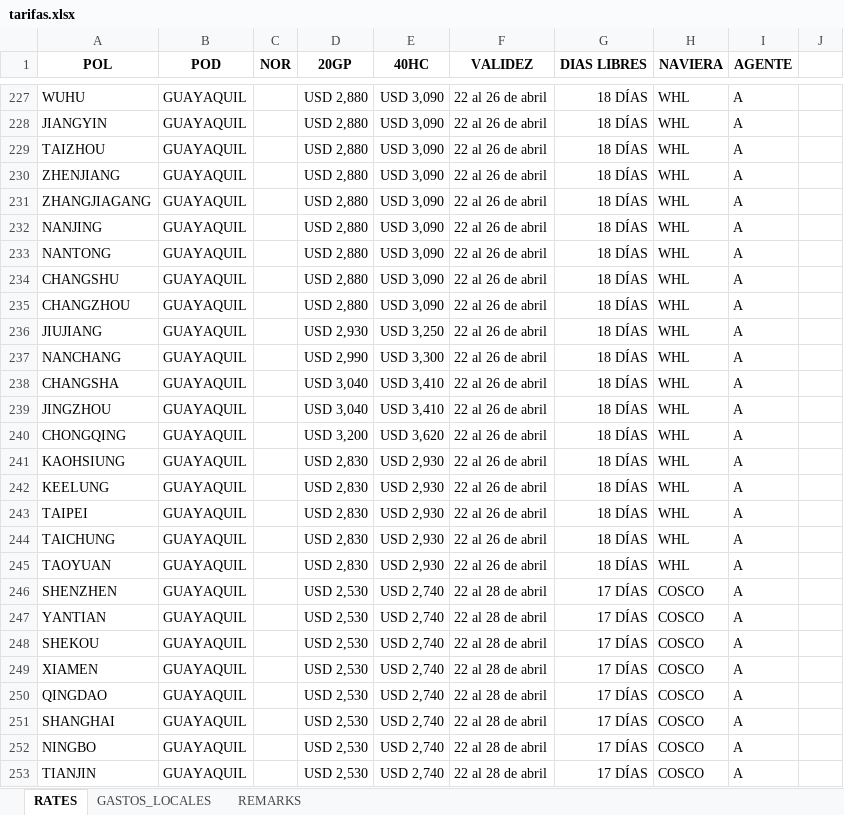
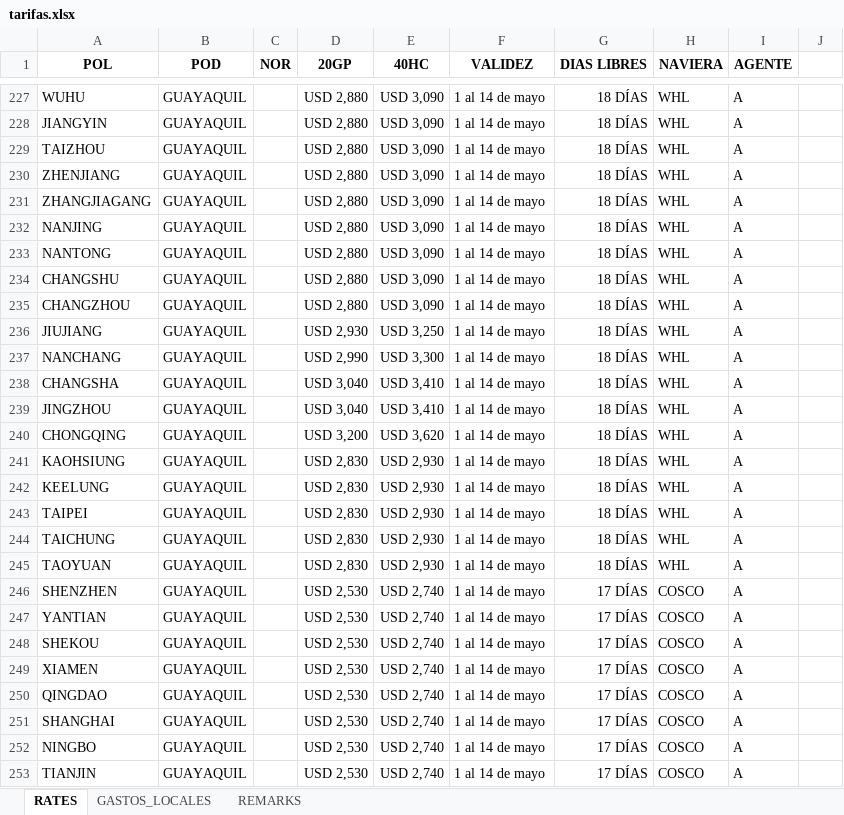
Before and after one commit to asiapac-hub/asiapac-rates, an Excel workbook: data/tarifas.xlsx, sheet RATES, drawn as a sheet; only a part is shown, gaps mark what is left out; values as stored, in another font and other column widths than the file's, no borders; the diff covers the shown part only; the diff names each change by its address in the sheet, - before the commit and + after, or states it on an @@ line.

```diff
--- a/data/tarifas.xlsx (sheet RATES)
+++ b/data/tarifas.xlsx (sheet RATES)
-F227:F245 (VALIDEZ): 22 al 26 de abril
+F227:F245 (VALIDEZ): 1 al 14 de mayo
-F246:F253 (VALIDEZ): 22 al 28 de abril
+F246:F253 (VALIDEZ): 1 al 14 de mayo
```
Also changed, not shown: 66 edited cells elsewhere in this sheet.
